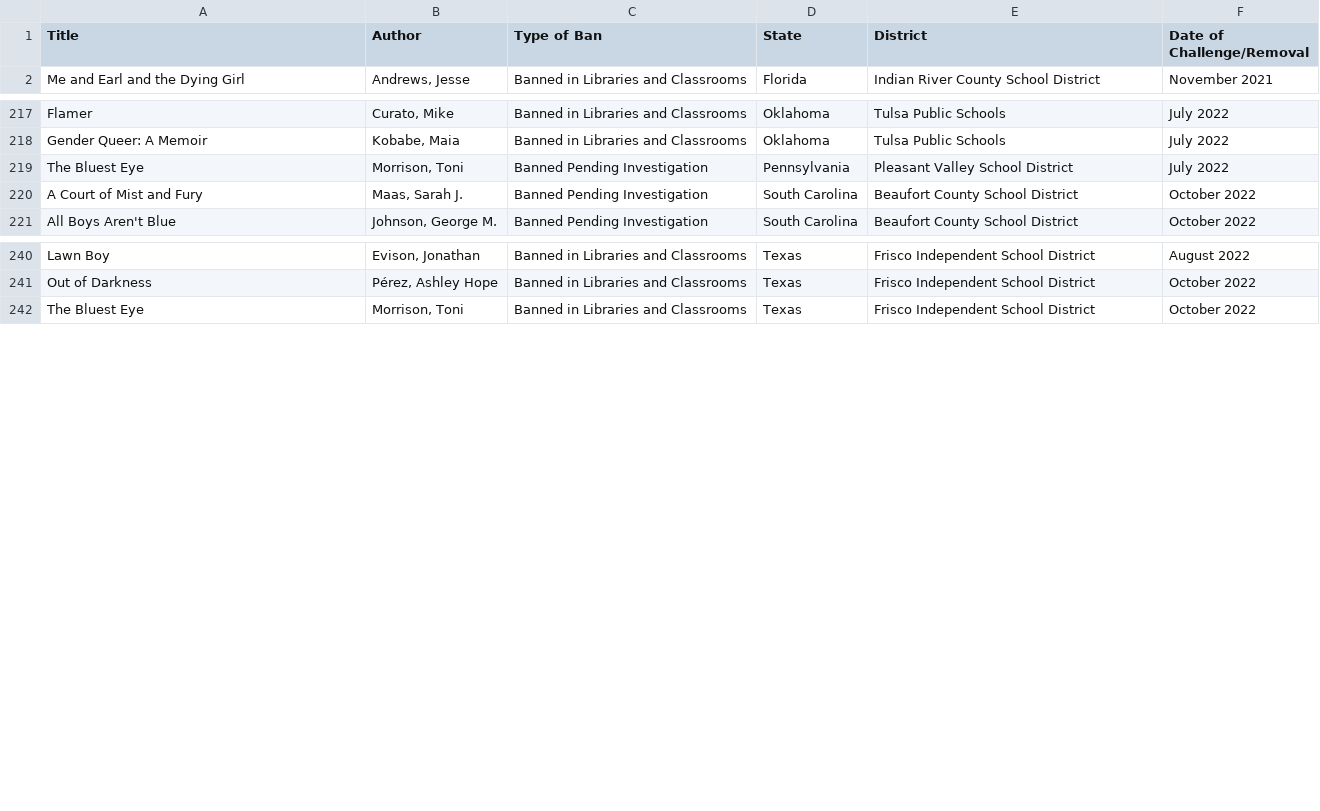
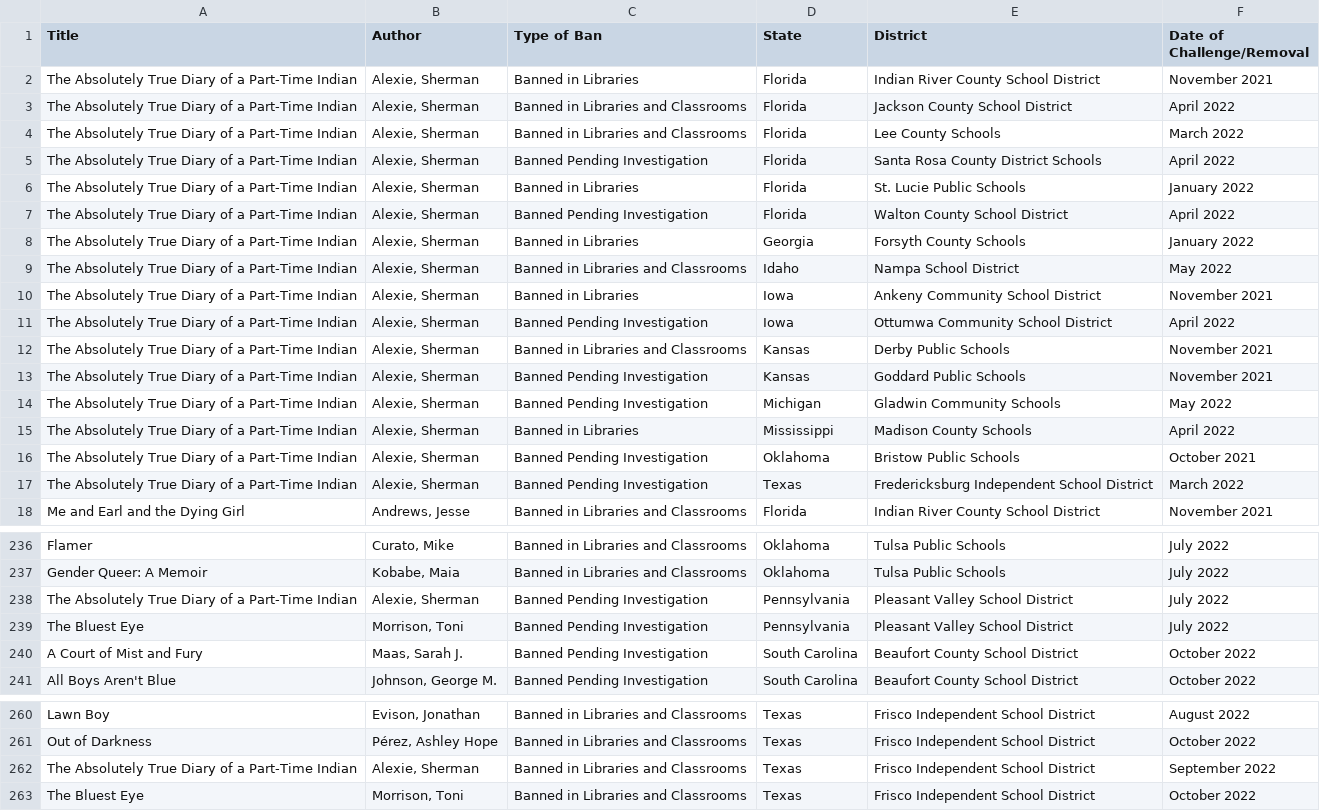
Before and after one commit to Kat-McEldowney/Book_bans_USA, a CSV file: JK/data/pen_13_most_banned.csv, drawn as a sheet; only a part is shown, gaps mark what is left out; the diff covers the shown part only.

Commit message:
updated one of the book titles and the final PEN dataset

```diff
--- a/JK/data/pen_13_most_banned.csv
+++ b/JK/data/pen_13_most_banned.csv
@@ -1,2 +1,18 @@
 Title,Author,Type of Ban,State,District,Date of Challenge/Removal
+The Absolutely True Diary of a Part-Time Indian,"Alexie, Sherman",Banned in Libraries,Florida,Indian River County School District,November 2021
+The Absolutely True Diary of a Part-Time Indian,"Alexie, Sherman",Banned in Libraries and Classrooms,Florida,Jackson County School District,April 2022
+The Absolutely True Diary of a Part-Time Indian,"Alexie, Sherman",Banned in Libraries and Classrooms,Florida,Lee County Schools,March 2022
+The Absolutely True Diary of a Part-Time Indian,"Alexie, Sherman",Banned Pending Investigation,Florida,Santa Rosa County District Schools,April 2022
+The Absolutely True Diary of a Part-Time Indian,"Alexie, Sherman",Banned in Libraries,Florida,St. Lucie Public Schools,January 2022
+The Absolutely True Diary of a Part-Time Indian,"Alexie, Sherman",Banned Pending Investigation,Florida,Walton County School District,April 2022
+The Absolutely True Diary of a Part-Time Indian,"Alexie, Sherman",Banned in Libraries,Georgia,Forsyth County Schools,January 2022
+The Absolutely True Diary of a Part-Time Indian,"Alexie, Sherman",Banned in Libraries and Classrooms,Idaho,Nampa School District,May 2022
+The Absolutely True Diary of a Part-Time Indian,"Alexie, Sherman",Banned in Libraries,Iowa,Ankeny Community School District,November 2021
+The Absolutely True Diary of a Part-Time Indian,"Alexie, Sherman",Banned Pending Investigation,Iowa,Ottumwa Community School District,April 2022
+The Absolutely True Diary of a Part-Time Indian,"Alexie, Sherman",Banned in Libraries and Classrooms,Kansas,Derby Public Schools,November 2021
+The Absolutely True Diary of a Part-Time Indian,"Alexie, Sherman",Banned Pending Investigation,Kansas,Goddard Public Schools,November 2021
+The Absolutely True Diary of a Part-Time Indian,"Alexie, Sherman",Banned Pending Investigation,Michigan,Gladwin Community Schools,May 2022
+The Absolutely True Diary of a Part-Time Indian,"Alexie, Sherman",Banned in Libraries,Mississippi,Madison County Schools,April 2022
+The Absolutely True Diary of a Part-Time Indian,"Alexie, Sherman",Banned Pending Investigation,Oklahoma,Bristow Public Schools,October 2021
+The Absolutely True Diary of a Part-Time Indian,"Alexie, Sherman",Banned Pending Investigation,Texas,Fredericksburg Independent School District,March 2022
 Me and Earl and the Dying Girl,"Andrews, Jesse",Banned in Libraries and Classrooms,Florida,Indian River County School District,November 2021
@@ -218,2 +237,3 @@ Flamer,"Curato, Mike",Banned in Libraries and Classrooms,Oklahoma,Tulsa Public S
 Gender Queer: A Memoir,"Kobabe, Maia",Banned in Libraries and Classrooms,Oklahoma,Tulsa Public Schools,July 2022
+The Absolutely True Diary of a Part-Time Indian,"Alexie, Sherman",Banned Pending Investigation,Pennsylvania,Pleasant Valley School District,July 2022
 The Bluest Eye,"Morrison, Toni",Banned Pending Investigation,Pennsylvania,Pleasant Valley School District,July 2022
@@ -241,2 +261,3 @@ Lawn Boy,"Evison, Jonathan",Banned in Libraries and Classrooms,Texas,Frisco Inde
 Out of Darkness,"Pérez, Ashley Hope",Banned in Libraries and Classrooms,Texas,Frisco Independent School District,October 2022
+The Absolutely True Diary of a Part-Time Indian,"Alexie, Sherman",Banned in Libraries and Classrooms,Texas,Frisco Independent School District,September 2022
 The Bluest Eye,"Morrison, Toni",Banned in Libraries and Classrooms,Texas,Frisco Independent School District,October 2022
```
Also changed, not shown: 3 added rows elsewhere in this file, 2 other files.
